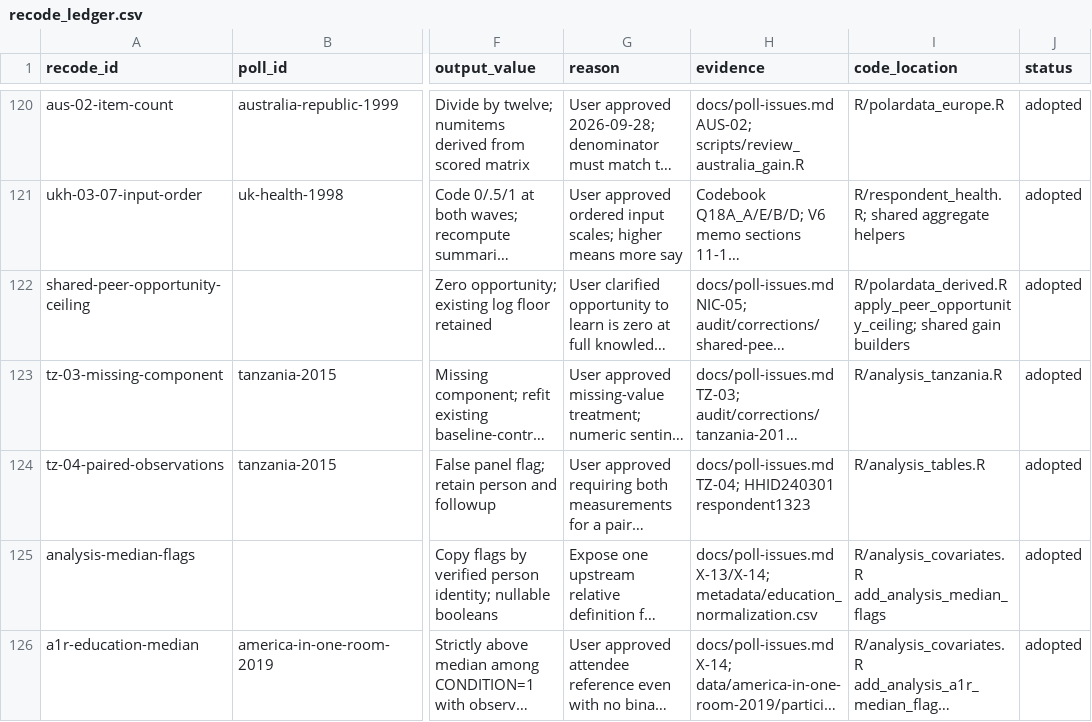
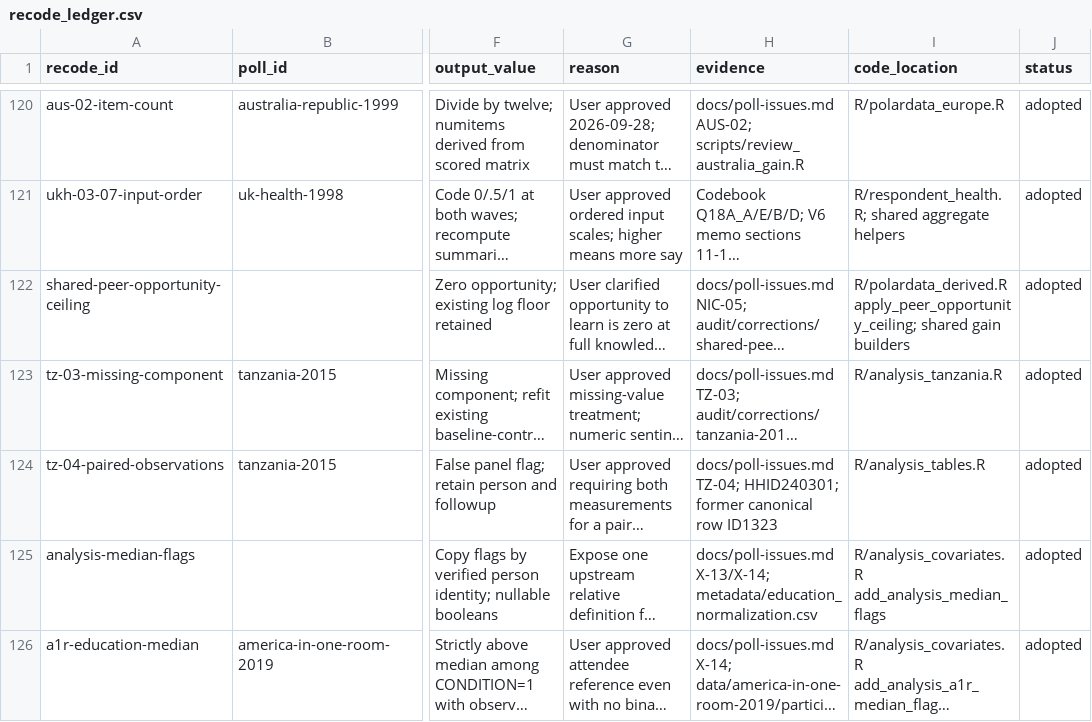
Before and after one commit to soodoku/dp-data, a CSV file: metadata/recode_ledger.csv, drawn as a sheet; only a part is shown, gaps mark what is left out; long unchanged cells end in …; the diff names each change by its address in the sheet, - before the commit and + after, or states it on an @@ line.

```diff
--- a/metadata/recode_ledger.csv
+++ b/metadata/recode_ledger.csv
-H124 (evidence): docs/poll-issues.md TZ-04; HHID240301 respondent1323
+H124 (evidence): docs/poll-issues.md TZ-04; HHID240301; former canonical row ID1323
```
Also changed, not shown: metadata/source_findings.csv, output/analysis/manifest.csv, 10 other files.
